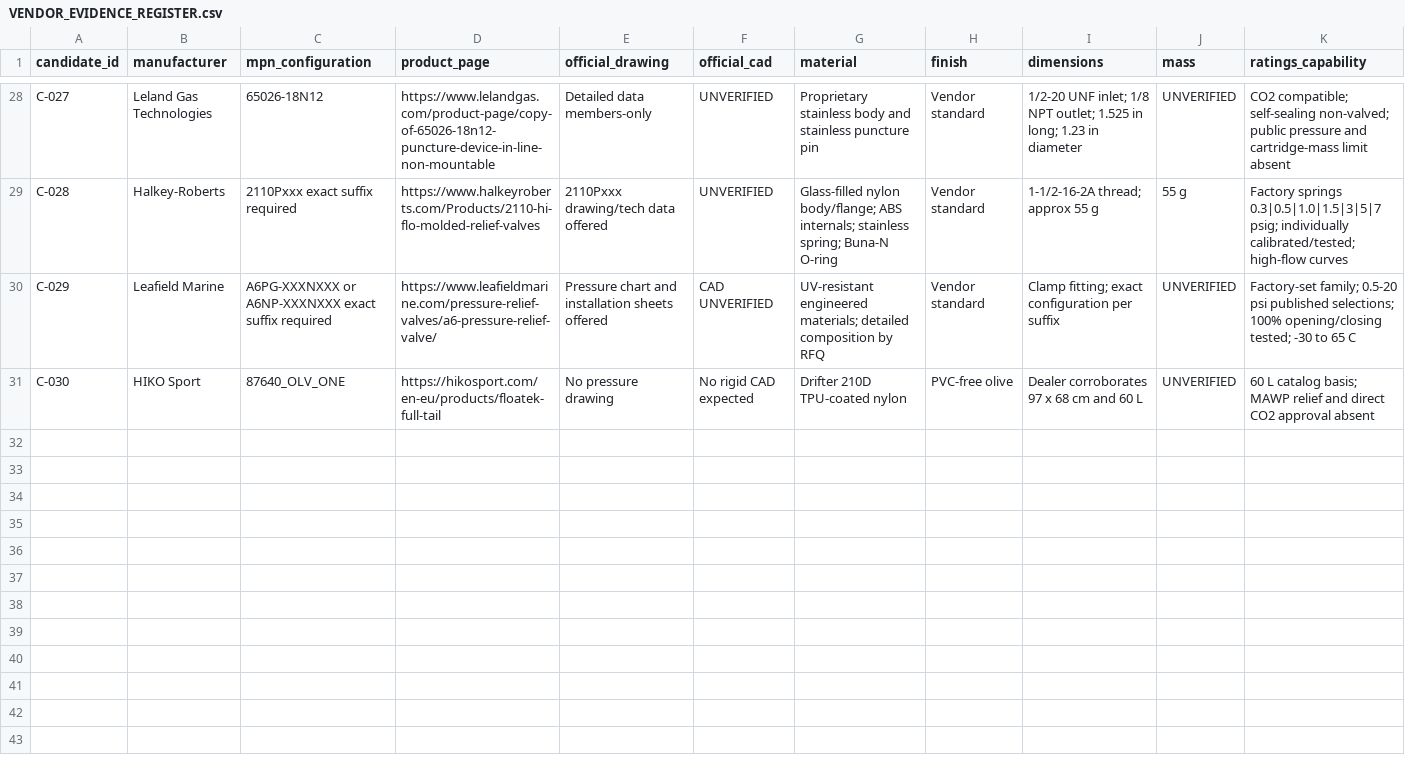
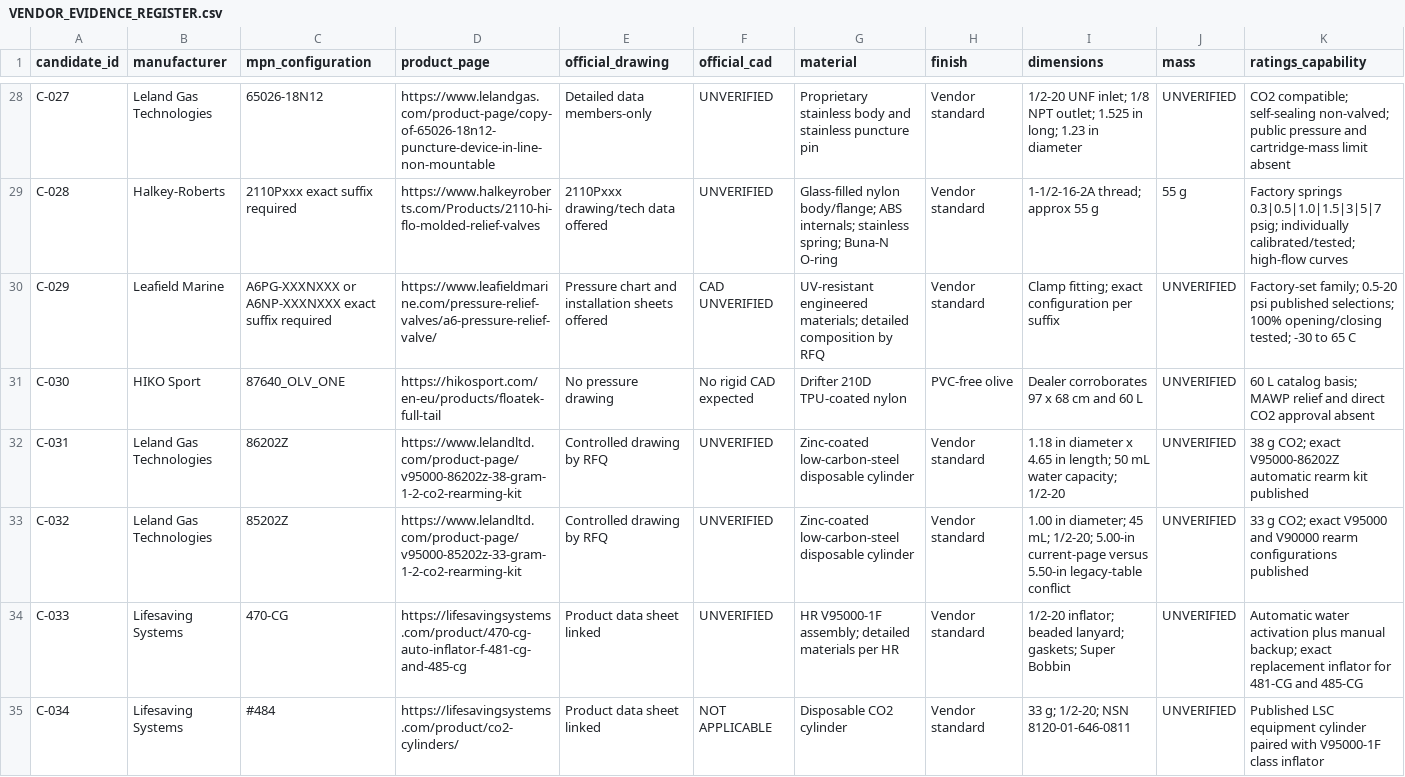
Before and after one commit to andrew07261993/Stingray, a CSV file: docs/engineering/cots/cots-heavy-architecture/VENDOR_EVIDENCE_REGISTER.csv, drawn as a sheet; only a part is shown, gaps mark what is left out; rows hold the shown columns only; the diff covers the shown part only; the diff names each change by its address in the sheet, - before the commit and + after, or states it on an @@ line.

```diff
--- a/docs/engineering/cots/cots-heavy-architecture/VENDOR_EVIDENCE_REGISTER.csv
+++ b/docs/engineering/cots/cots-heavy-architecture/VENDOR_EVIDENCE_REGISTER.csv
+row 32: C-031 | Leland Gas Technologies | 86202Z | https://www.lelandltd.com/product-page/v95000-86202z-38-gram-1-2-co2-rearming-kit | Controlled drawing by RFQ | UNVERIFIED | Zinc-coated low-carbon-steel disposable cylinder | Vendor standard | 1.18 in diameter x 4.65 in length; 50 mL water capacity; 1/2-20 | UNVERIFIED | 38 g CO2; exact V95000-86202Z automatic rearm kit published
+row 33: C-032 | Leland Gas Technologies | 85202Z | https://www.lelandltd.com/product-page/v95000-85202z-33-gram-1-2-co2-rearming-kit | Controlled drawing by RFQ | UNVERIFIED | Zinc-coated low-carbon-steel disposable cylinder | Vendor standard | 1.00 in diameter; 45 mL; 1/2-20; 5.00-in current-page versus 5.50-in legacy-table conflict | UNVERIFIED | 33 g CO2; exact V95000 and V90000 rearm configurations published
+row 34: C-033 | Lifesaving Systems | 470-CG | https://lifesavingsystems.com/product/470-cg-auto-inflator-f-481-cg-and-485-cg | Product data sheet linked | UNVERIFIED | HR V95000-1F assembly; detailed materials per HR | Vendor standard | 1/2-20 inflator; beaded lanyard; gaskets; Super Bobbin | UNVERIFIED | Automatic water activation plus manual backup; exact replacement inflator for 481-CG and 485-CG
+row 35: C-034 | Lifesaving Systems | #484 | https://lifesavingsystems.com/product/co2-cylinders/ | Product data sheet linked | NOT APPLICABLE | Disposable CO2 cylinder | Vendor standard | 33 g; 1/2-20; NSN 8120-01-646-0811 | UNVERIFIED | Published LSC equipment cylinder paired with V95000-1F class inflator
```
Also changed, not shown: 3 added rows and 11 edited cells elsewhere in this file, docs/engineering/cots/cots-heavy-architecture/COC_PROCUREMENT_REQUIREMENTS.csv, docs/engineering/cots/cots-heavy-architecture/FIELD_RESET_SERVICE_MATRIX.csv, 26 other files.
